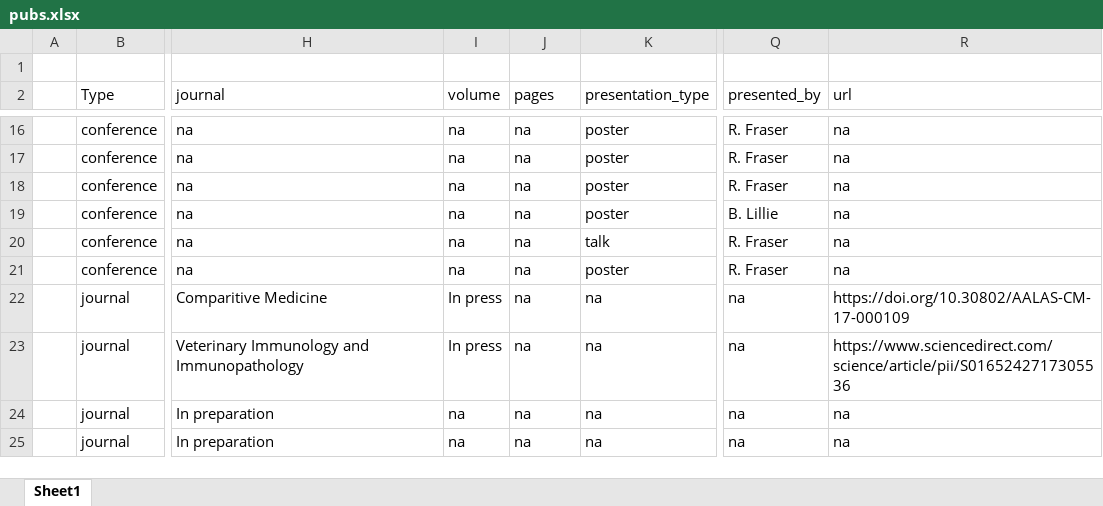
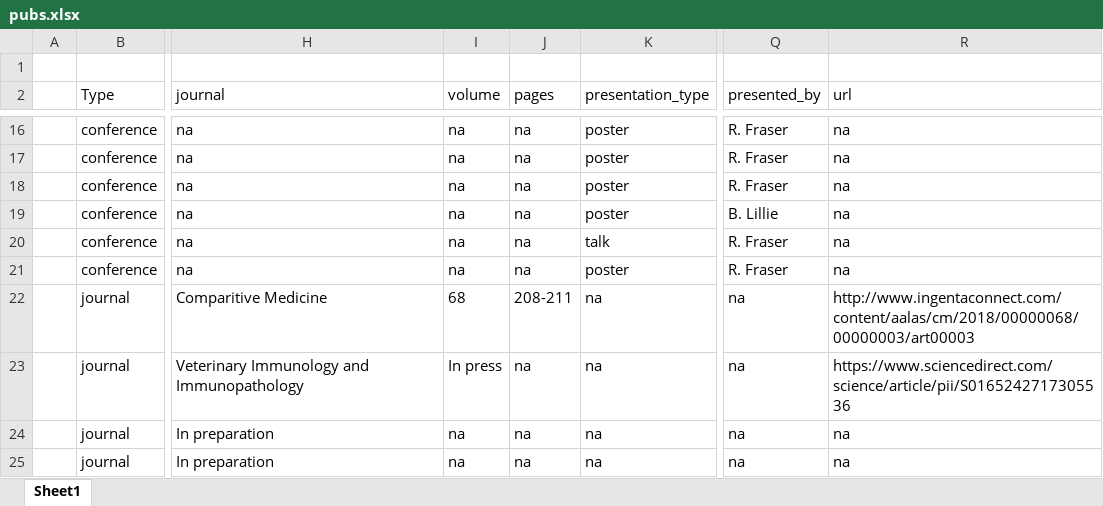
Before and after one commit to russ-dvm/shiny_cv, an Excel workbook: data/pubs.xlsx, sheet Sheet1, drawn as a sheet; only a part is shown, gaps mark what is left out; values as stored, in another font and other column widths than the file's, no borders; the diff names each change by its address in the sheet, - before the commit and + after, or states it on an @@ line.

```diff
--- a/data/pubs.xlsx (sheet Sheet1)
+++ b/data/pubs.xlsx (sheet Sheet1)
-I22 (volume): In press
+I22 (volume): 68
-J22 (pages): na
+J22 (pages): 208-211
-R22 (url): https://doi.org/10.30802/AALAS-CM-17-000109
+R22 (url): http://www.ingentaconnect.com/content/aalas/cm/2018/00000068/00000003/art00003
```
Also changed, not shown: 1 other file.
